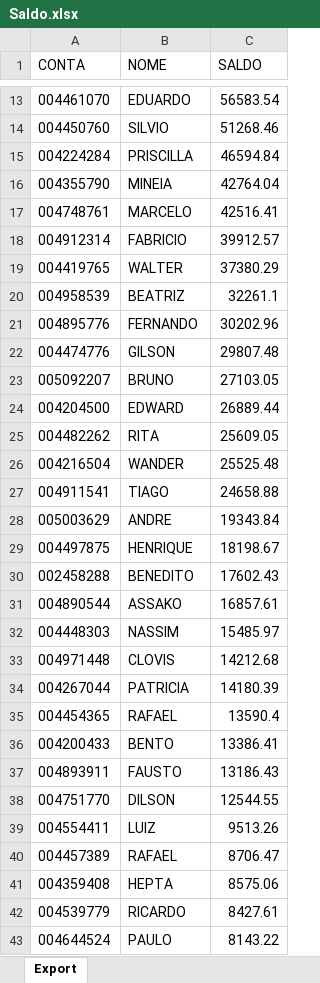
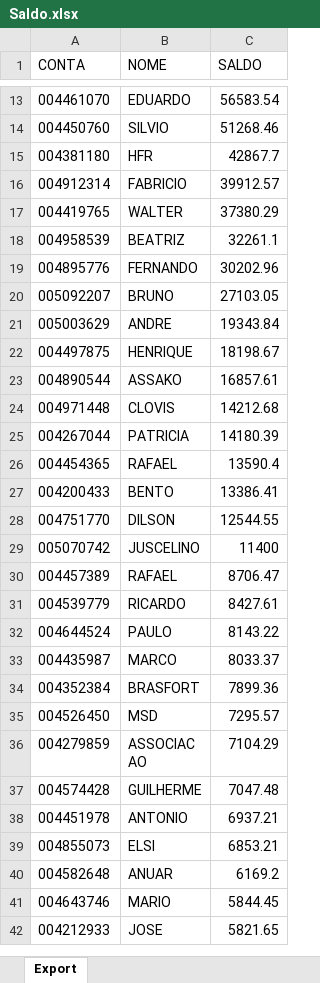
Before and after one commit to lauroteles/app_mesa_de_opera-es_corrigido, an Excel workbook: Saldo.xlsx, sheet Export, drawn as a sheet; only a part is shown, gaps mark what is left out; the shorter side is filled out with more unchanged rows; values as stored, in another font and other column widths than the file's, no borders; removed rows and columns are numbered as before the commit, all else as after; the diff covers the shown part only; the diff names each change by its address in the sheet, - before the commit and + after, or states it on an @@ line.

Commit message:
Add files via upload

```diff
--- a/Saldo.xlsx (sheet Export)
+++ b/Saldo.xlsx (sheet Export)
-row 15: 004224284 | PRISCILLA | 46594.84
-row 16: 004355790 | MINEIA | 42764.04
-row 17: 004748761 | MARCELO | 42516.41
+row 15: 004381180 | HFR | 42867.7
-row 22: 004474776 | GILSON | 29807.48
-row 24: 004204500 | EDWARD | 26889.44
-row 25: 004482262 | RITA | 25609.05
-row 26: 004216504 | WANDER | 25525.48
-row 27: 004911541 | TIAGO | 24658.88
-row 30: 002458288 | BENEDITO | 17602.43
-row 32: 004448303 | NASSIM | 15485.97
-row 37: 004893911 | FAUSTO | 13186.43
-row 39: 004554411 | LUIZ | 9513.26
+row 29: 005070742 | JUSCELINO | 11400
-row 41: 004359408 | HEPTA | 8575.06
```
Also changed, not shown: 16 added rows and 4 removed rows elsewhere in this sheet.
